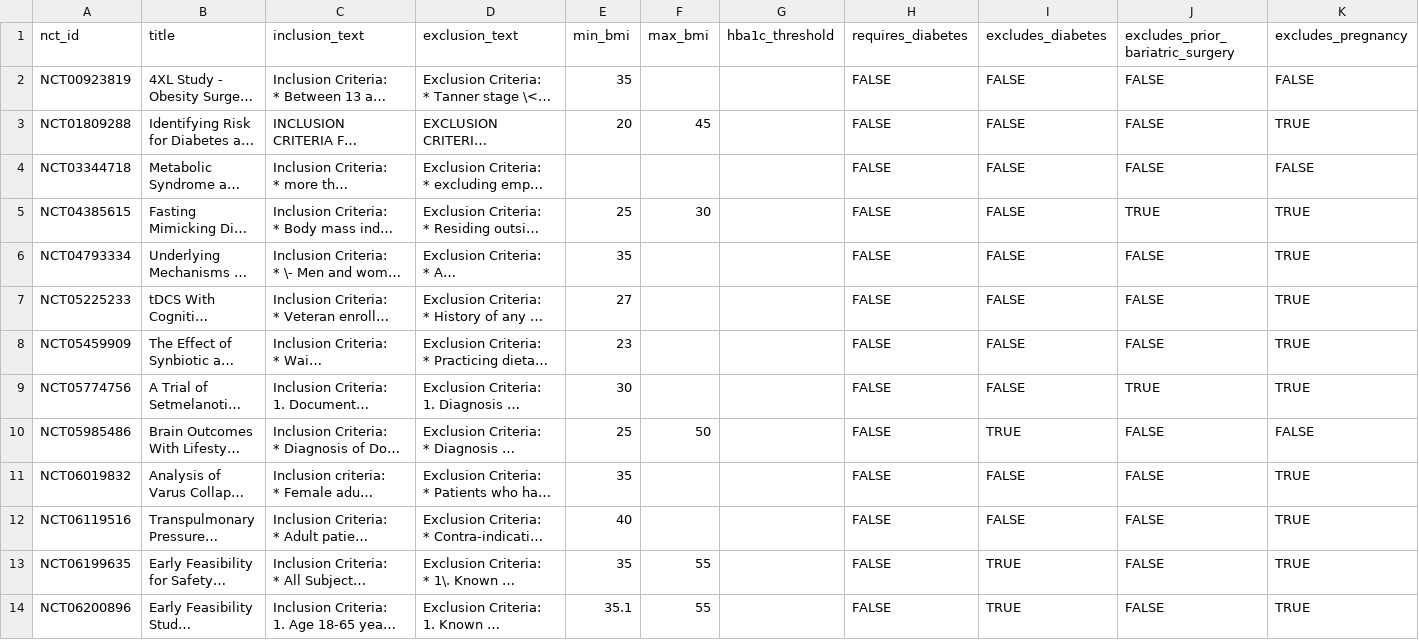
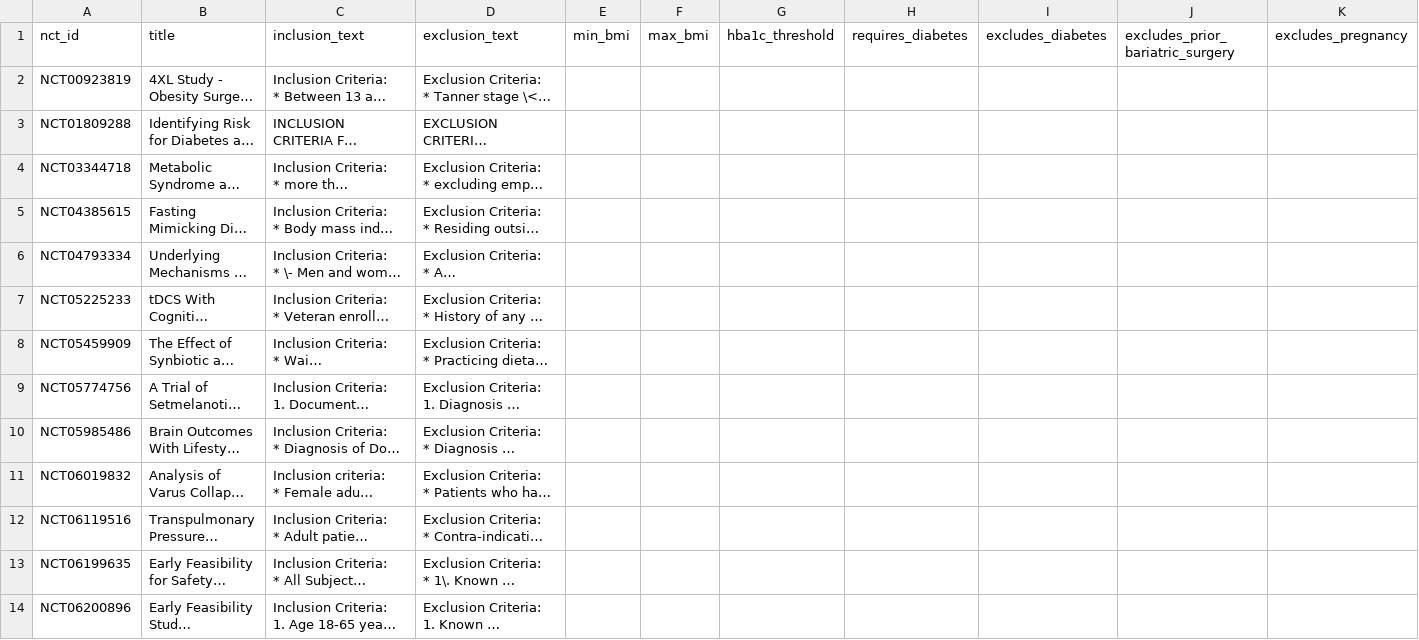
Before and after one commit to sqlish/ct-eligibility, a CSV file: eval/eval_template.csv, drawn as a sheet; only a part is shown; long unchanged cells end in …; the diff covers the shown part only; the diff names each change by its address in the sheet, - before the commit and + after, or states it on an @@ line.

Commit message:
restored eval_template to blank labels (was filled in by mistake)

```diff
--- a/eval/eval_template.csv
+++ b/eval/eval_template.csv
-E2 (min_bmi): 35
+E2 (min_bmi): (empty)
-H2:H14 (requires_diabetes): FALSE
+H2:H14 (requires_diabetes): (empty)
-I2:I9 (excludes_diabetes): FALSE
+I2:I9 (excludes_diabetes): (empty)
-J2:J4 (excludes_prior_bariatric_surgery): FALSE
+J2:J4 (excludes_prior_bariatric_surgery): (empty)
-K2 (excludes_pregnancy): FALSE
+K2 (excludes_pregnancy): (empty)
-E3 (min_bmi): 20
+E3 (min_bmi): (empty)
-F3 (max_bmi): 45
+F3 (max_bmi): (empty)
-K3 (excludes_pregnancy): TRUE
+K3 (excludes_pregnancy): (empty)
-K4 (excludes_pregnancy): FALSE
+K4 (excludes_pregnancy): (empty)
-E5 (min_bmi): 25
+E5 (min_bmi): (empty)
-F5 (max_bmi): 30
+F5 (max_bmi): (empty)
-J5 (excludes_prior_bariatric_surgery): TRUE
+J5 (excludes_prior_bariatric_surgery): (empty)
-K5:K9 (excludes_pregnancy): TRUE
+K5:K9 (excludes_pregnancy): (empty)
-E6 (min_bmi): 35
+E6 (min_bmi): (empty)
-J6:J8 (excludes_prior_bariatric_surgery): FALSE
+J6:J8 (excludes_prior_bariatric_surgery): (empty)
-E7 (min_bmi): 27
+E7 (min_bmi): (empty)
-E8 (min_bmi): 23
+E8 (min_bmi): (empty)
-E9 (min_bmi): 30
+E9 (min_bmi): (empty)
-J9 (excludes_prior_bariatric_surgery): TRUE
+J9 (excludes_prior_bariatric_surgery): (empty)
-E10 (min_bmi): 25
+E10 (min_bmi): (empty)
-F10 (max_bmi): 50
+F10 (max_bmi): (empty)
-I10 (excludes_diabetes): TRUE
+I10 (excludes_diabetes): (empty)
-J10:J14 (excludes_prior_bariatric_surgery): FALSE
+J10:J14 (excludes_prior_bariatric_surgery): (empty)
-K10 (excludes_pregnancy): FALSE
+K10 (excludes_pregnancy): (empty)
-E11 (min_bmi): 35
+E11 (min_bmi): (empty)
-I11:I12 (excludes_diabetes): FALSE
+I11:I12 (excludes_diabetes): (empty)
-K11:K14 (excludes_pregnancy): TRUE
+K11:K14 (excludes_pregnancy): (empty)
-E12 (min_bmi): 40
+E12 (min_bmi): (empty)
-E13 (min_bmi): 35
+E13 (min_bmi): (empty)
-F13:F14 (max_bmi): 55
+F13:F14 (max_bmi): (empty)
-I13:I14 (excludes_diabetes): TRUE
+I13:I14 (excludes_diabetes): (empty)
-E14 (min_bmi): 35.1
+E14 (min_bmi): (empty)
```
Also changed, not shown: 83 edited cells elsewhere in this file.
